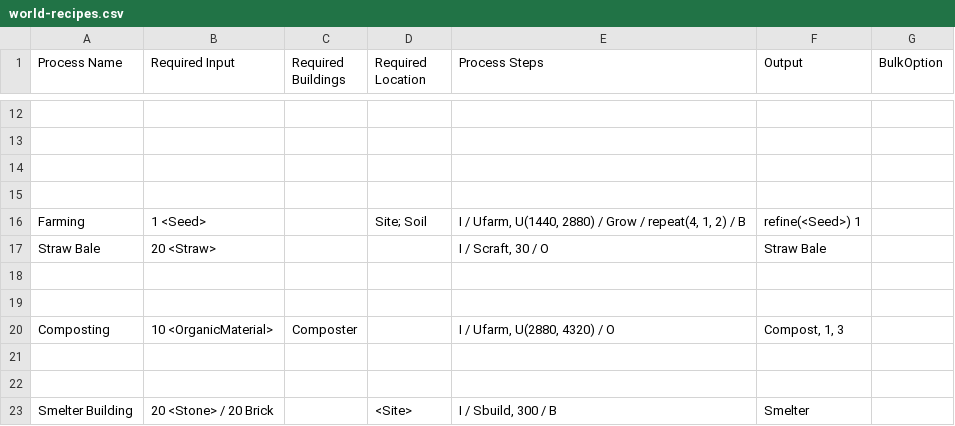
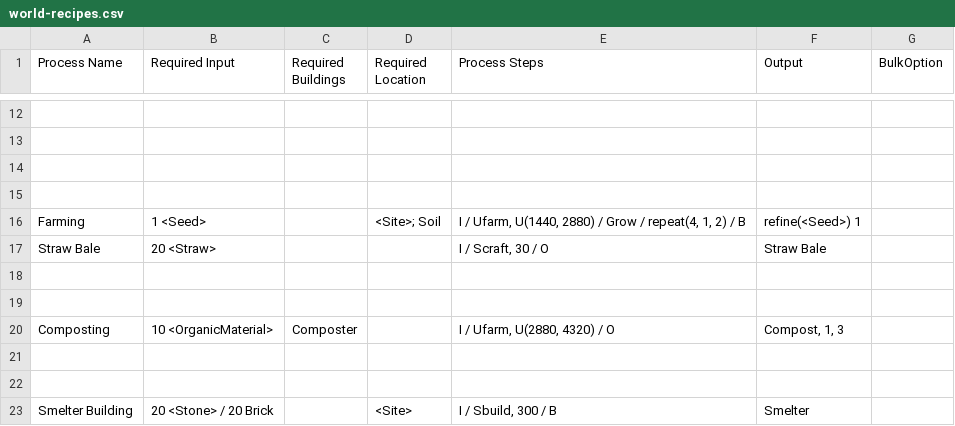
Before and after one commit to dantetam/world, a CSV file: res/items/world-recipes.csv, drawn as a sheet; only a part is shown, gaps mark what is left out; the diff names each change by its address in the sheet, - before the commit and + after, or states it on an @@ line.

Commit message:
Item and recipe parsing arch.

```diff
--- a/res/items/world-recipes.csv
+++ b/res/items/world-recipes.csv
-D16 (Required Location): Site; Soil
+D16 (Required Location): <Site>; Soil
```
Also changed, not shown: 6 other files.
